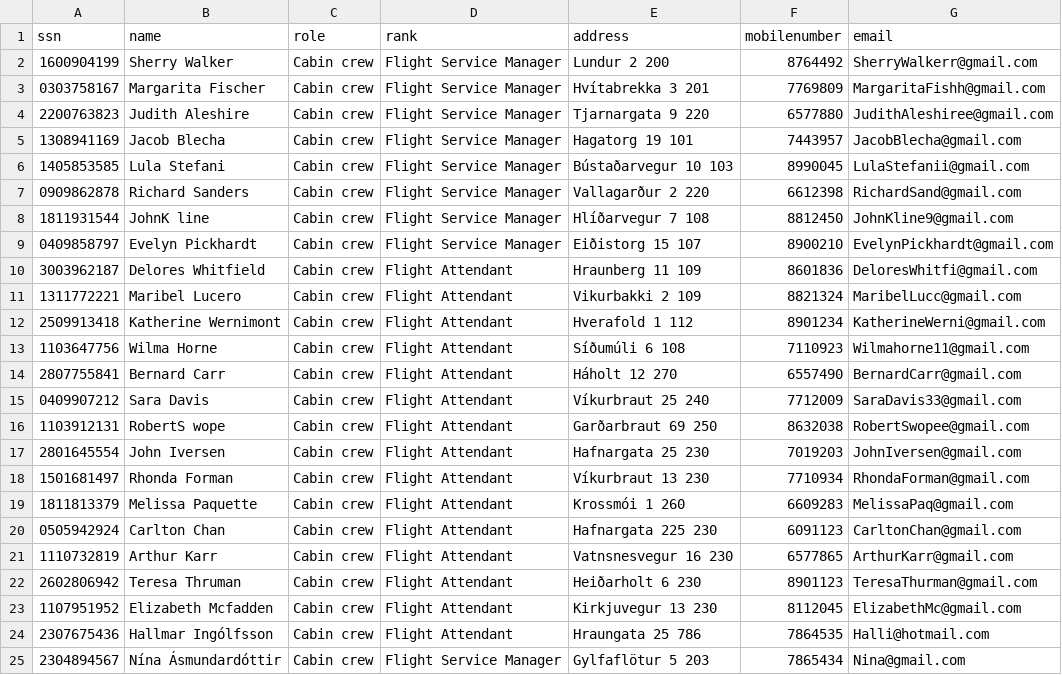
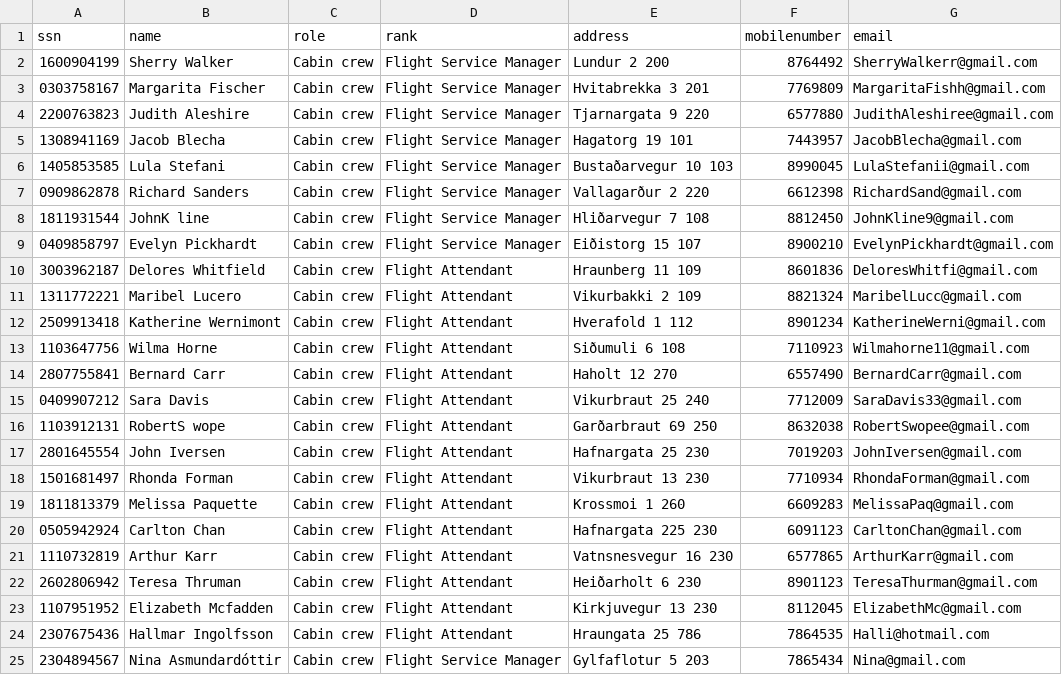
Before and after one commit to harpasteingrims/Dagbok, a CSV file: csv_files/CabinCrew.csv, drawn as a sheet.

Commit message:
jddj

```diff
--- a/csv_files/CabinCrew.csv
+++ b/csv_files/CabinCrew.csv
@@ -2,8 +2,8 @@ ssn, name, role, rank, address, mobilenumber, email
 1600904199, Sherry Walker, Cabin crew, Flight Service Manager, Lundur 2 200, 8764492, SherryWalkerr@gmail.com
-0303758167, Margarita Fischer, Cabin crew, Flight Service Manager, Hvítabrekka 3 201, 7769809, MargaritaFishh@gmail.com
+0303758167, Margarita Fischer, Cabin crew, Flight Service Manager, Hvitabrekka 3 201, 7769809, MargaritaFishh@gmail.com
 2200763823, Judith Aleshire, Cabin crew, Flight Service Manager, Tjarnargata 9 220, 6577880, JudithAleshiree@gmail.com
 1308941169, Jacob Blecha, Cabin crew, Flight Service Manager, Hagatorg 19 101, 7443957, JacobBlecha@gmail.com
-1405853585, Lula Stefani, Cabin crew, Flight Service Manager, Bústaðarvegur 10 103, 8990045, LulaStefanii@gmail.com
+1405853585, Lula Stefani, Cabin crew, Flight Service Manager, Bustaðarvegur 10 103, 8990045, LulaStefanii@gmail.com
 0909862878, Richard Sanders, Cabin crew, Flight Service Manager, Vallagarður 2 220, 6612398, RichardSand@gmail.com
-1811931544, JohnK line, Cabin crew, Flight Service Manager, Hlíðarvegur 7 108, 8812450, JohnKline9@gmail.com
+1811931544, JohnK line, Cabin crew, Flight Service Manager, Hliðarvegur 7 108, 8812450, JohnKline9@gmail.com
 0409858797, Evelyn Pickhardt, Cabin crew, Flight Service Manager, Eiðistorg 15 107, 8900210, EvelynPickhardt@gmail.com
@@ -12,9 +12,9 @@ ssn, name, role, rank, address, mobilenumber, email
 2509913418, Katherine Wernimont, Cabin crew, Flight Attendant, Hverafold 1 112, 8901234, KatherineWerni@gmail.com
-1103647756, Wilma Horne, Cabin crew, Flight Attendant, Síðumúli 6 108, 7110923, Wilmahorne11@gmail.com
-2807755841, Bernard Carr, Cabin crew, Flight Attendant, Háholt 12 270, 6557490, BernardCarr@gmail.com
-0409907212, Sara Davis, Cabin crew, Flight Attendant, Víkurbraut 25 240, 7712009, SaraDavis33@gmail.com
+1103647756, Wilma Horne, Cabin crew, Flight Attendant, Siðumuli 6 108, 7110923, Wilmahorne11@gmail.com
+2807755841, Bernard Carr, Cabin crew, Flight Attendant, Haholt 12 270, 6557490, BernardCarr@gmail.com
+0409907212, Sara Davis, Cabin crew, Flight Attendant, Vikurbraut 25 240, 7712009, SaraDavis33@gmail.com
 1103912131, RobertS wope, Cabin crew, Flight Attendant, Garðarbraut 69 250, 8632038, RobertSwopee@gmail.com
 2801645554, John Iversen, Cabin crew, Flight Attendant, Hafnargata 25 230, 7019203, JohnIversen@gmail.com
-1501681497, Rhonda Forman, Cabin crew, Flight Attendant, Víkurbraut 13 230, 7710934, RhondaForman@gmail.com
-1811813379, Melissa Paquette, Cabin crew, Flight Attendant, Krossmói 1 260, 6609283, MelissaPaq@gmail.com
+1501681497, Rhonda Forman, Cabin crew, Flight Attendant, Vikurbraut 13 230, 7710934, RhondaForman@gmail.com
+1811813379, Melissa Paquette, Cabin crew, Flight Attendant, Krossmoi 1 260, 6609283, MelissaPaq@gmail.com
 0505942924, Carlton Chan, Cabin crew, Flight Attendant, Hafnargata 225 230, 6091123, CarltonChan@gmail.com
@@ -23,3 +23,3 @@ ssn, name, role, rank, address, mobilenumber, email
 1107951952, Elizabeth Mcfadden, Cabin crew, Flight Attendant, Kirkjuvegur 13 230, 8112045, ElizabethMc@gmail.com
-2307675436, Hallmar Ingólfsson, Cabin crew, Flight Attendant, Hraungata 25 786, 7864535, Halli@hotmail.com
-2304894567, Nína Ásmundardóttir, Cabin crew, Flight Service Manager, Gylfaflötur 5 203, 7865434, Nina@gmail.com
+2307675436, Hallmar Ingolfsson, Cabin crew, Flight Attendant, Hraungata 25 786, 7864535, Halli@hotmail.com
+2304894567, Nina Asmundardóttir, Cabin crew, Flight Service Manager, Gylfaflotur 5 203, 7865434, Nina@gmail.com
```
